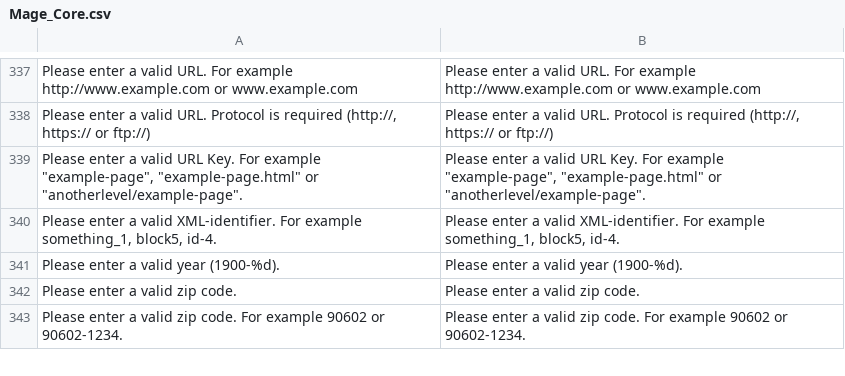
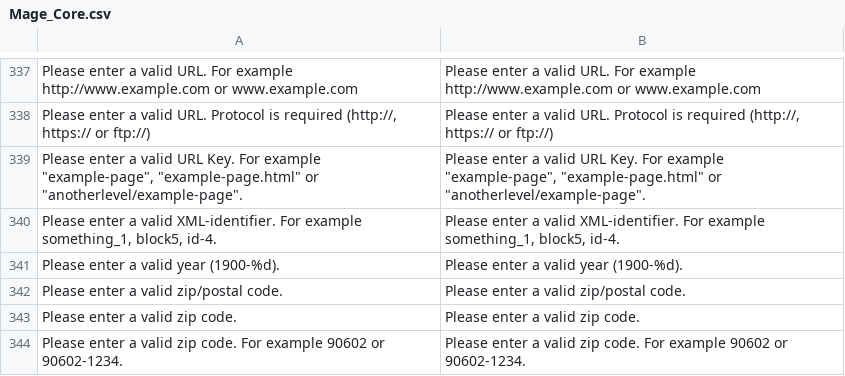
Before and after one commit to MahoCommerce/maho, a CSV file: app/locale/en_US/Mage_Core.csv, drawn as a sheet; only a part is shown, gaps mark what is left out; the diff names each change by its address in the sheet, - before the commit and + after, or states it on an @@ line.

```diff
--- a/app/locale/en_US/Mage_Core.csv
+++ b/app/locale/en_US/Mage_Core.csv
+row 342: Please enter a valid zip/postal code. | Please enter a valid zip/postal code.
```
Also changed, not shown: app/locale/en_US/Mage_Customer.csv, 30 other files.
